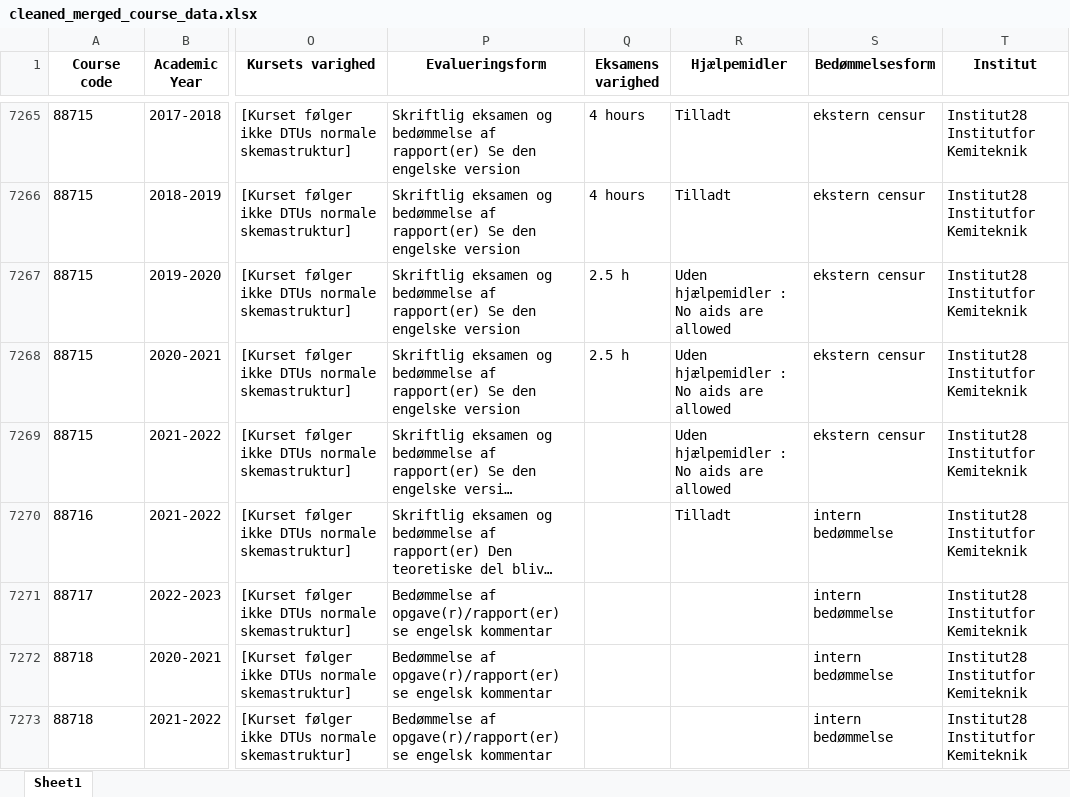
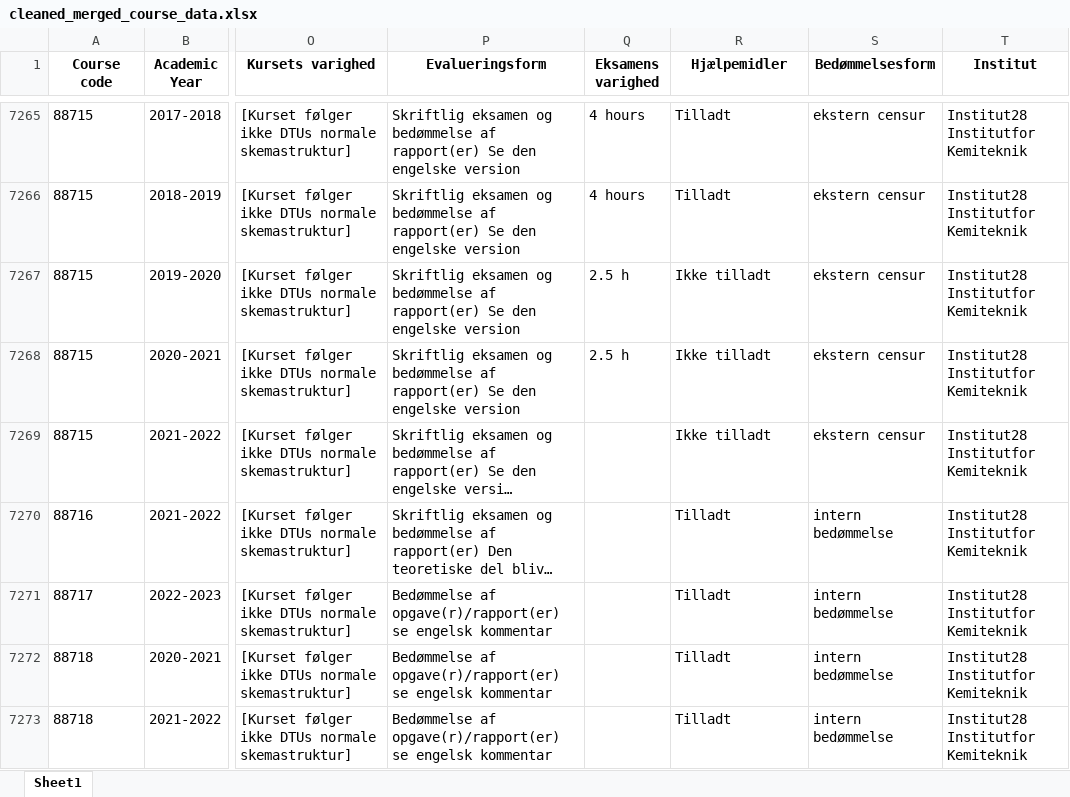
Before and after one commit to fmb622/isds2024exam, an Excel workbook: cleaned_merged_course_data.xlsx, sheet Sheet1, drawn as a sheet; only a part is shown, gaps mark what is left out; long unchanged cells end in …; values as stored, in another font and other column widths than the file's, no borders; the diff covers the shown part only; the diff names each change by its address in the sheet, - before the commit and + after, or states it on an @@ line.

```diff
--- a/cleaned_merged_course_data.xlsx (sheet Sheet1)
+++ b/cleaned_merged_course_data.xlsx (sheet Sheet1)
-R7267:R7269 (Hjælpemidler): Uden hjælpemidler : No aids are allowed
+R7267:R7269 (Hjælpemidler): Ikke tilladt
-R7271:R7273 (Hjælpemidler): (empty)
+R7271:R7273 (Hjælpemidler): Tilladt
```
Also changed, not shown: 1481 edited cells elsewhere in this sheet, 1 other file.
